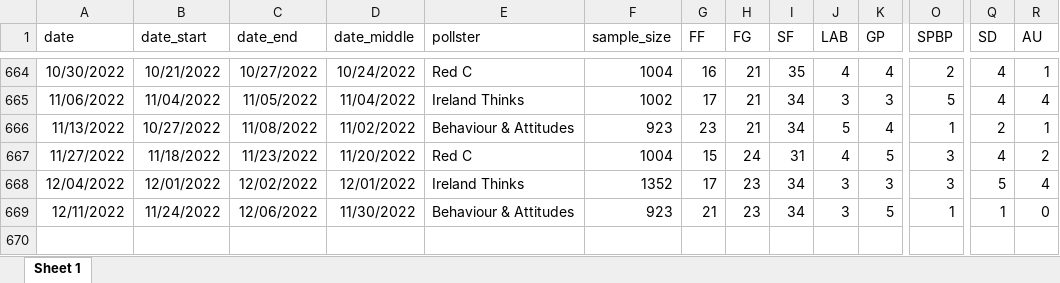
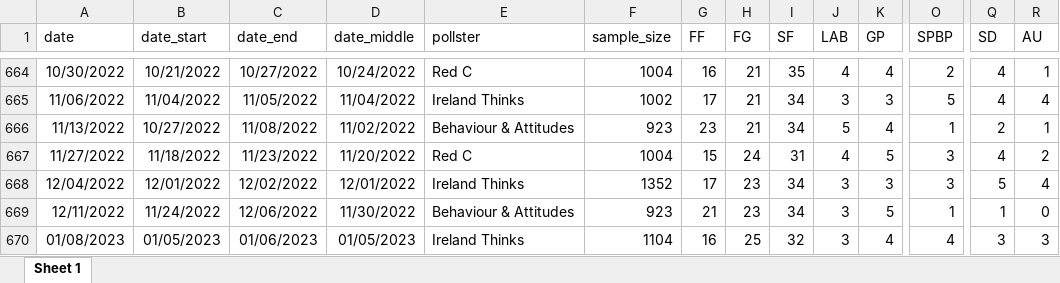
Before and after one commit to Irish-Polling-Indicator/ipi-data, an Excel workbook: data_polls.xlsx, sheet Sheet 1, drawn as a sheet; only a part is shown, gaps mark what is left out; values as stored, in another font and other column widths than the file's, no borders; rows hold the shown columns only; the diff names each change by its address in the sheet, - before the commit and + after, or states it on an @@ line.

```diff
--- a/data_polls.xlsx (sheet Sheet 1)
+++ b/data_polls.xlsx (sheet Sheet 1)
+row 670: 01/08/2023 | 01/05/2023 | 01/06/2023 | 01/05/2023 | Ireland Thinks | 1104 | 16 | 25 | 32 | 3 | 4 | 4 | 3 | 3
```
Also changed, not shown: 8 other files.
